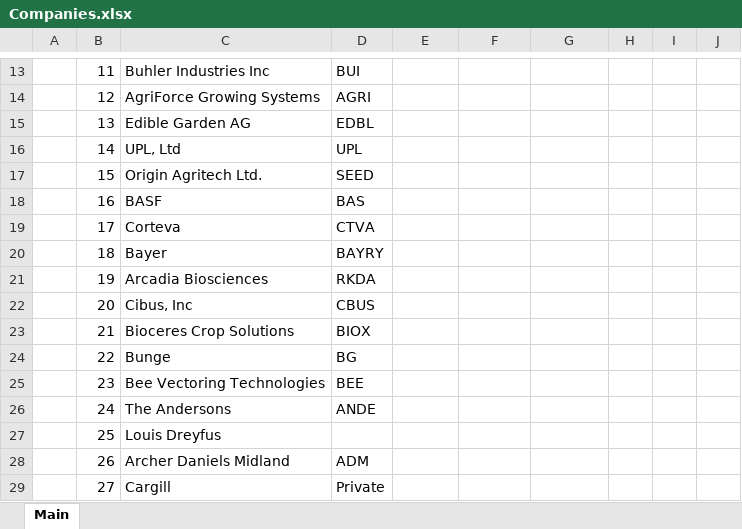
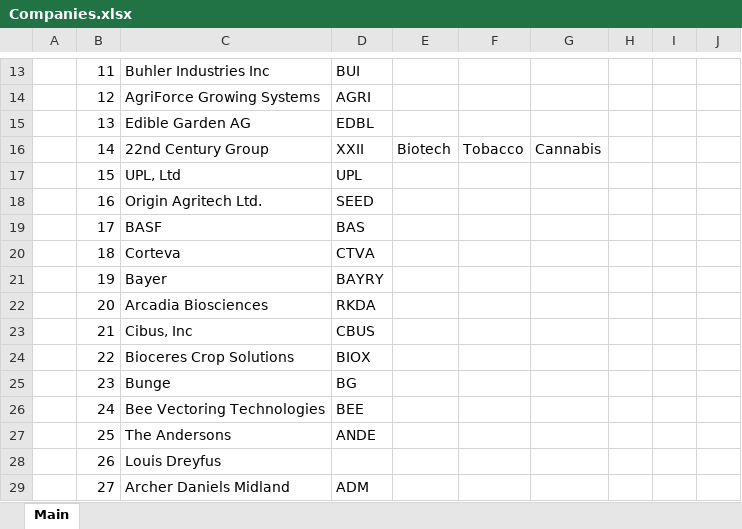
Before and after one commit to cchristner/models, an Excel workbook: Companies.xlsx, sheet Main, drawn as a sheet; only a part is shown, gaps mark what is left out; values as stored, in another font and other column widths than the file's, no cell formats; the diff covers the shown part only; the diff names each change by its address in the sheet, - before the commit and + after, or states it on an @@ line.

Commit message:
updates

```diff
--- a/Companies.xlsx (sheet Main)
+++ b/Companies.xlsx (sheet Main)
-C16: UPL, Ltd
+C16: 22nd Century Group
-D16: UPL
+D16: XXII
-E16: (empty)
+E16: Biotech
-F16: (empty)
+F16: Tobacco
-G16: (empty)
+G16: Cannabis
-C17: Origin Agritech Ltd.
+C17: UPL, Ltd
-D17: SEED
+D17: UPL
-C18: BASF
+C18: Origin Agritech Ltd.
-D18: BAS
+D18: SEED
-C19: Corteva
+C19: BASF
-D19: CTVA
+D19: BAS
-C20: Bayer
+C20: Corteva
-D20: BAYRY
+D20: CTVA
-C21: Arcadia Biosciences
+C21: Bayer
-D21: RKDA
+D21: BAYRY
-C22: Cibus, Inc
+C22: Arcadia Biosciences
-D22: CBUS
+D22: RKDA
-C23: Bioceres Crop Solutions
+C23: Cibus, Inc
-D23: BIOX
+D23: CBUS
-C24: Bunge
+C24: Bioceres Crop Solutions
-D24: BG
+D24: BIOX
-C25: Bee Vectoring Technologies
+C25: Bunge
-D25: BEE
+D25: BG
-C26: The Andersons
+C26: Bee Vectoring Technologies
-D26: ANDE
+D26: BEE
-C27: Louis Dreyfus
+C27: The Andersons
-D27: (empty)
+D27: ANDE
-C28: Archer Daniels Midland
+C28: Louis Dreyfus
-D28: ADM
+D28: (empty)
-C29: Cargill
+C29: Archer Daniels Midland
-D29: Private
+D29: ADM
```
Also changed, not shown: 3 added rows and 86 edited cells elsewhere in this sheet, cell formats.
